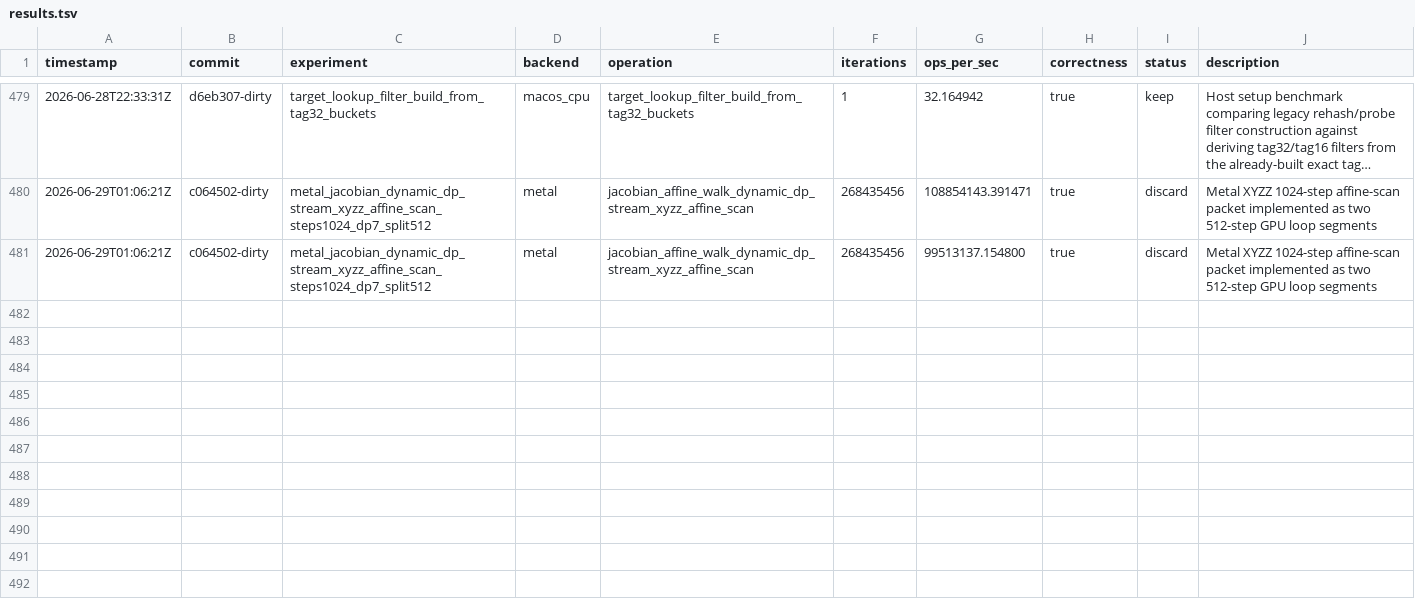
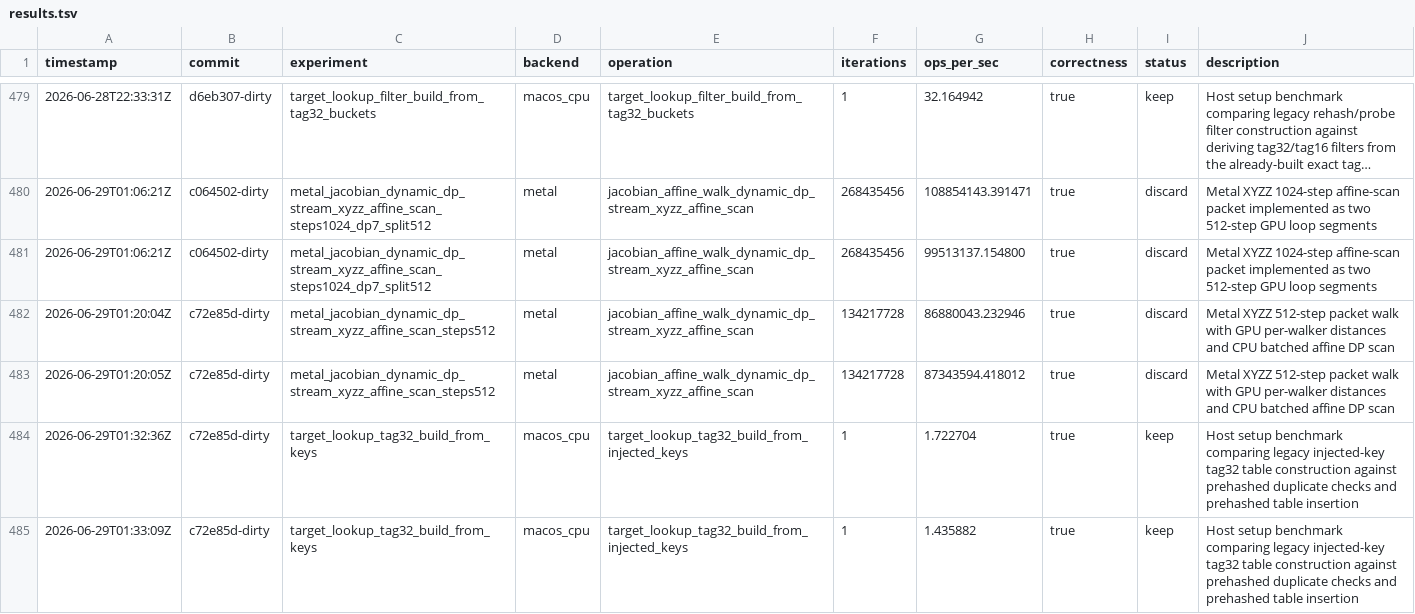
Before and after one commit to metaforismo/RCKangaroo-MT, a TSV file: autoresearch/results.tsv, drawn as a sheet; only a part is shown, gaps mark what is left out; long unchanged cells end in …; the diff names each change by its address in the sheet, - before the commit and + after, or states it on an @@ line.

Commit message:
perf: prehash injected target table setup

```diff
--- a/autoresearch/results.tsv
+++ b/autoresearch/results.tsv
+row 482: 2026-06-29T01:20:04Z | c72e85d-dirty | metal_jacobian_dynamic_dp_stream_xyzz_affine_scan_steps512 | metal | jacobian_affine_walk_dynamic_dp_stream_xyzz_affine_scan | 134217728 | 86880043.232946 | true | discard | Metal XYZZ 512-step packet walk with GPU per-walker distances and CPU batched affine DP scan
+row 483: 2026-06-29T01:20:05Z | c72e85d-dirty | metal_jacobian_dynamic_dp_stream_xyzz_affine_scan_steps512 | metal | jacobian_affine_walk_dynamic_dp_stream_xyzz_affine_scan | 134217728 | 87343594.418012 | true | discard | Metal XYZZ 512-step packet walk with GPU per-walker distances and CPU batched affine DP scan
+row 484: 2026-06-29T01:32:36Z | c72e85d-dirty | target_lookup_tag32_build_from_keys | macos_cpu | target_lookup_tag32_build_from_injected_keys | 1 | 1.722704 | true | keep | Host setup benchmark comparing legacy injected-key tag32 table construction against prehashed duplicate checks and prehashed table insertion
+row 485: 2026-06-29T01:33:09Z | c72e85d-dirty | target_lookup_tag32_build_from_keys | macos_cpu | target_lookup_tag32_build_from_injected_keys | 1 | 1.435882 | true | keep | Host setup benchmark comparing legacy injected-key tag32 table construction against prehashed duplicate checks and prehashed table insertion
```
Also changed, not shown: 8 other files.
